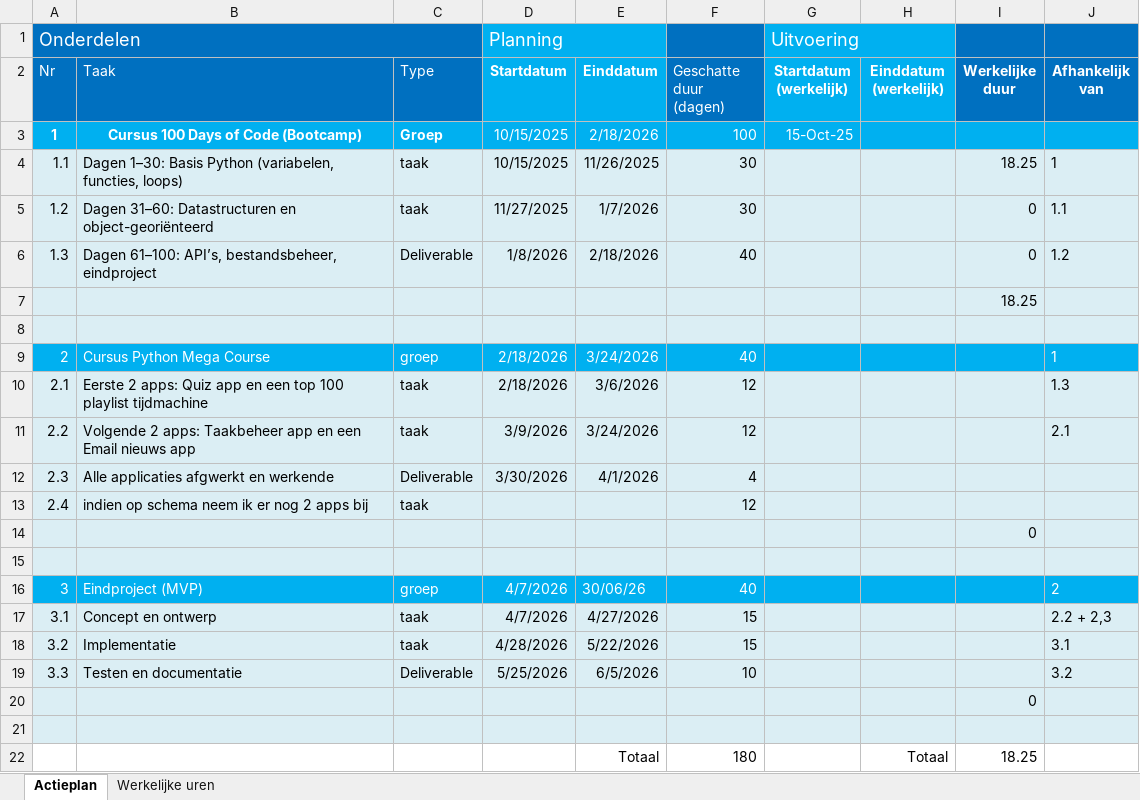
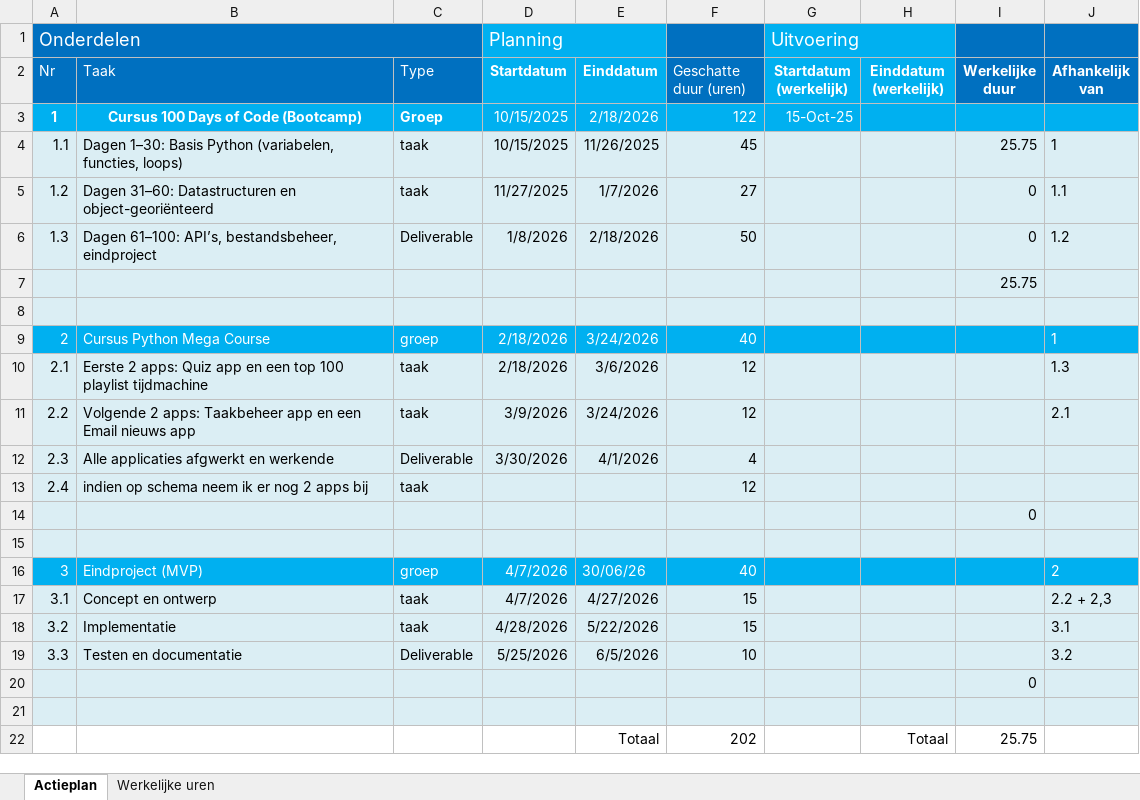
Before and after one commit to BartBrondeel/LLL-BartBrondeel-2526, an Excel workbook: Actieplan_Python.xlsx, sheet Actieplan, drawn as a sheet; values as stored, in another font and other column widths than the file's, no borders; the diff names each change by its address in the sheet, - before the commit and + after, or states it on an @@ line.

Commit message:
update actieplan

```diff
--- a/Actieplan_Python.xlsx (sheet Actieplan)
+++ b/Actieplan_Python.xlsx (sheet Actieplan)
-F2: Geschatte duur (dagen)
+F2: Geschatte duur (uren)
-F3 (Geschatte duur (uren)): 100
+F3 (Geschatte duur (uren)): 122
-F4 (Geschatte duur (uren)): 30
+F4 (Geschatte duur (uren)): 45
-I4 (Werkelijke duur): 18.25
+I4 (Werkelijke duur): 25.75
-F5 (Geschatte duur (uren)): 30
+F5 (Geschatte duur (uren)): 27
-F6 (Geschatte duur (uren)): 40
+F6 (Geschatte duur (uren)): 50
-I7 (Werkelijke duur): 18.25
+I7 (Werkelijke duur): 25.75
-F22 (Geschatte duur (uren)): 180
+F22 (Geschatte duur (uren)): 202
-I22 (Werkelijke duur): 18.25
+I22 (Werkelijke duur): 25.75
```
Also changed, not shown: sheet Werkelijke uren.
